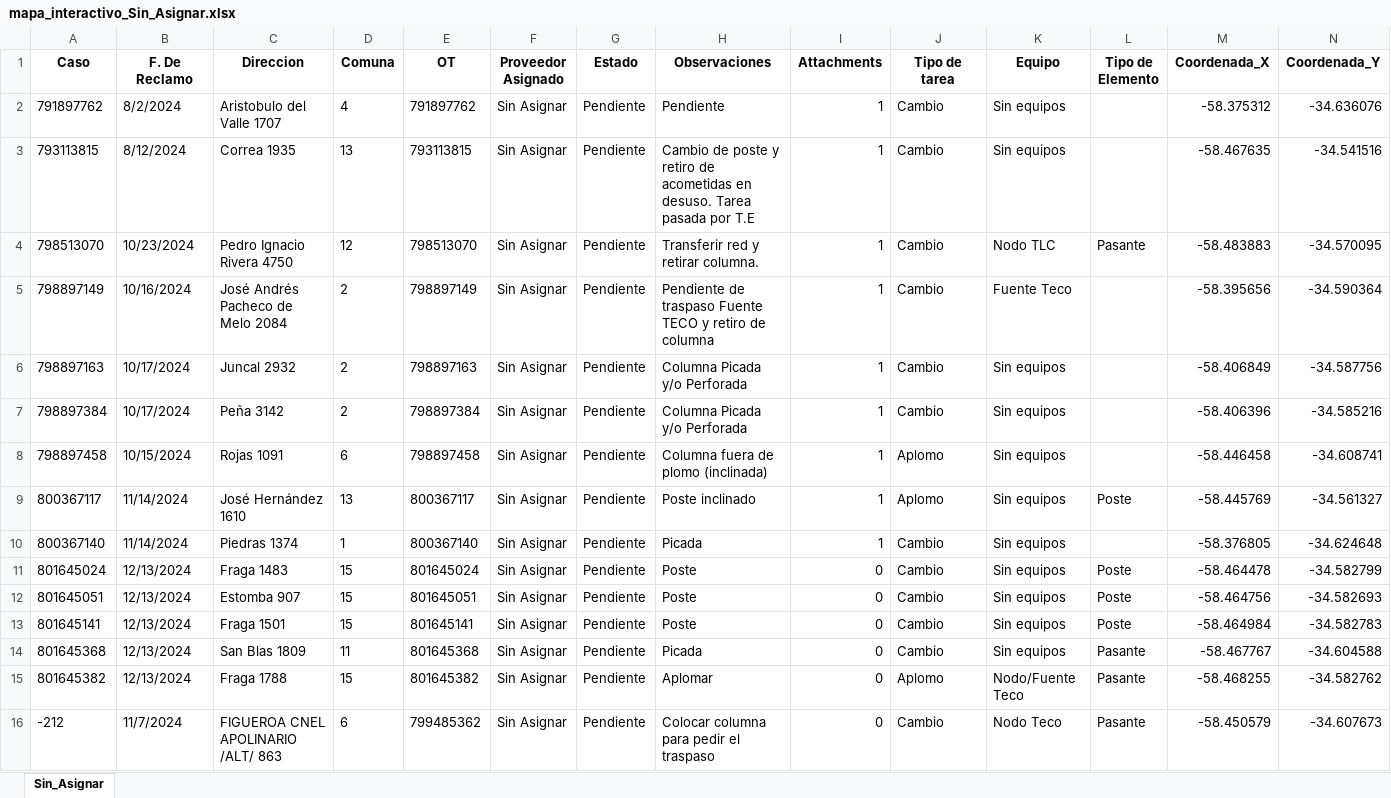
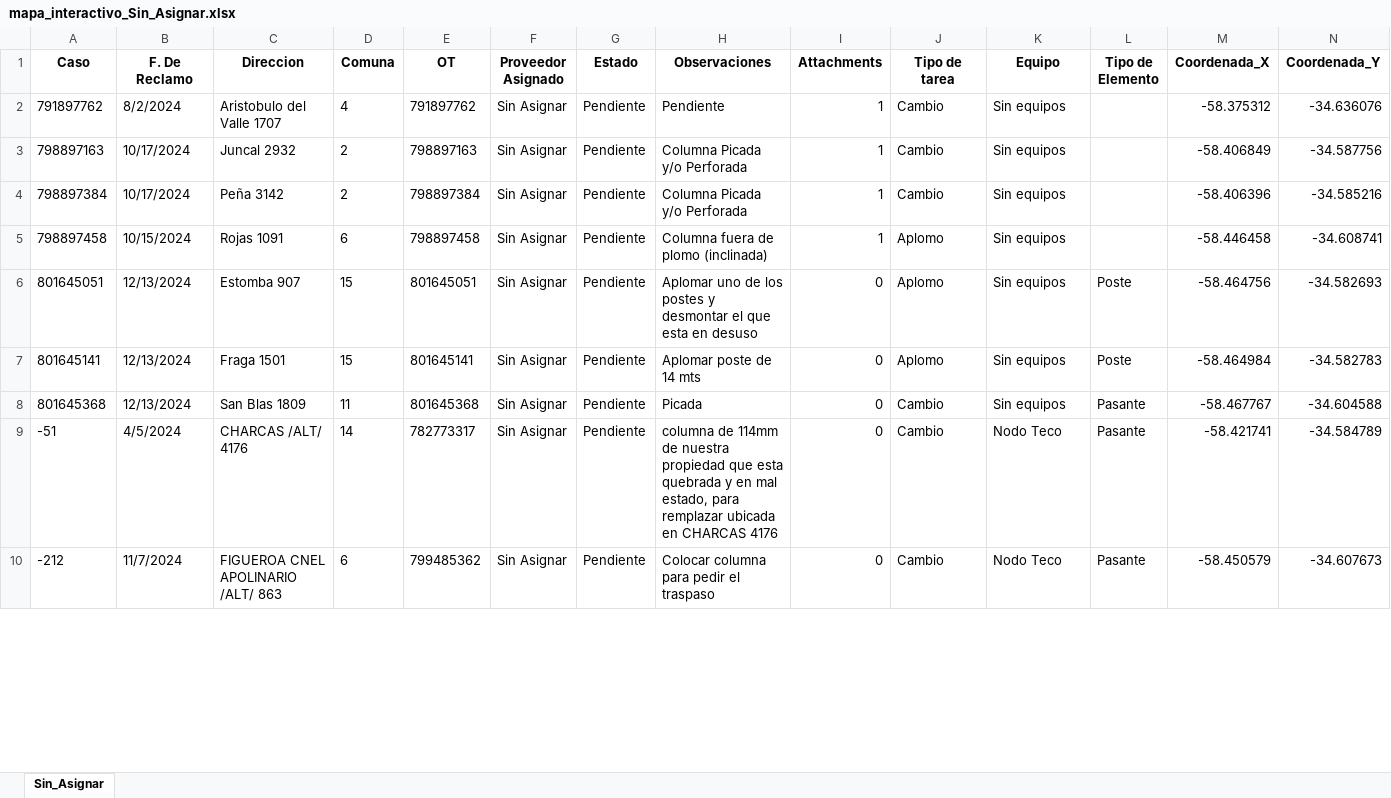
Before and after one commit to gestiondereclamosteco/sin_asignar, an Excel workbook: mapa_interactivo_Sin_Asignar.xlsx, sheet Sin_Asignar, drawn as a sheet; only a part is shown; values as stored, in another font and other column widths than the file's, no borders; removed rows and columns are numbered as before the commit, all else as after; rows hold the shown columns only; the diff covers the shown part only; the diff names each change by its address in the sheet, - before the commit and + after, or states it on an @@ line.

```diff
--- a/mapa_interactivo_Sin_Asignar.xlsx (sheet Sin_Asignar)
+++ b/mapa_interactivo_Sin_Asignar.xlsx (sheet Sin_Asignar)
-row 3: 793113815 | 8/12/2024 | Correa 1935 | 13 | 793113815 | Sin Asignar | Pendiente | Cambio de poste y retiro de acometidas en desuso. Tarea pasada por T.E | 1 | Cambio | Sin equipos |  | -58.467635 | -34.541516
-row 4: 798513070 | 10/23/2024 | Pedro Ignacio Rivera 4750 | 12 | 798513070 | Sin Asignar | Pendiente | Transferir red y retirar columna. | 1 | Cambio | Nodo TLC | Pasante | -58.483883 | -34.570095
-row 5: 798897149 | 10/16/2024 | José Andrés Pacheco de Melo 2084 | 2 | 798897149 | Sin Asignar | Pendiente | Pendiente de traspaso Fuente TECO y retiro de columna | 1 | Cambio | Fuente Teco |  | -58.395656 | -34.590364
-row 9: 800367117 | 11/14/2024 | José Hernández 1610 | 13 | 800367117 | Sin Asignar | Pendiente | Poste inclinado | 1 | Aplomo | Sin equipos | Poste | -58.445769 | -34.561327
-row 10: 800367140 | 11/14/2024 | Piedras 1374 | 1 | 800367140 | Sin Asignar | Pendiente | Picada | 1 | Cambio | Sin equipos |  | -58.376805 | -34.624648
-row 11: 801645024 | 12/13/2024 | Fraga 1483 | 15 | 801645024 | Sin Asignar | Pendiente | Poste | 0 | Cambio | Sin equipos | Poste | -58.464478 | -34.582799
-H6 (Observaciones): Poste
+H6 (Observaciones): Aplomar uno de los postes y desmontar el que esta en desuso
-J6:J7 (Tipo de tarea): Cambio
+J6:J7 (Tipo de tarea): Aplomo
-H7 (Observaciones): Poste
+H7 (Observaciones): Aplomar poste de 14 mts
-row 15: 801645382 | 12/13/2024 | Fraga 1788 | 15 | 801645382 | Sin Asignar | Pendiente | Aplomar | 0 | Aplomo | Nodo/Fuente Teco | Pasante | -58.468255 | -34.582762
+row 9: -51 | 4/5/2024 | CHARCAS /ALT/ 4176 | 14 | 782773317 | Sin Asignar | Pendiente | columna de 114mm de nuestra propiedad que esta quebrada y en mal estado, para remplazar ubicada en CHARCAS 4176 | 0 | Cambio | Nodo Teco | Pasante | -58.421741 | -34.584789
```
Also changed, not shown: 46 added rows, 33 removed rows and 40 edited cells elsewhere in this sheet, 1 other file.
